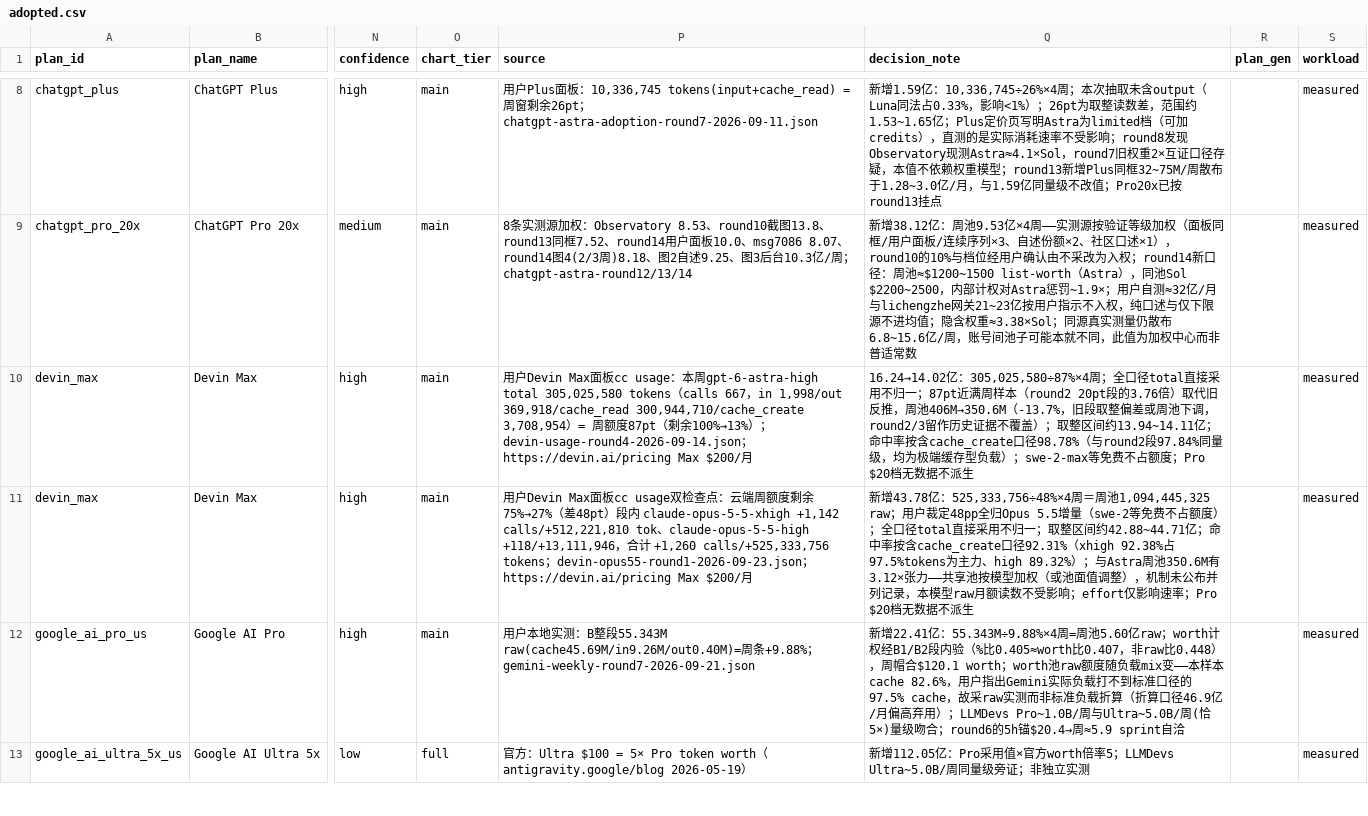
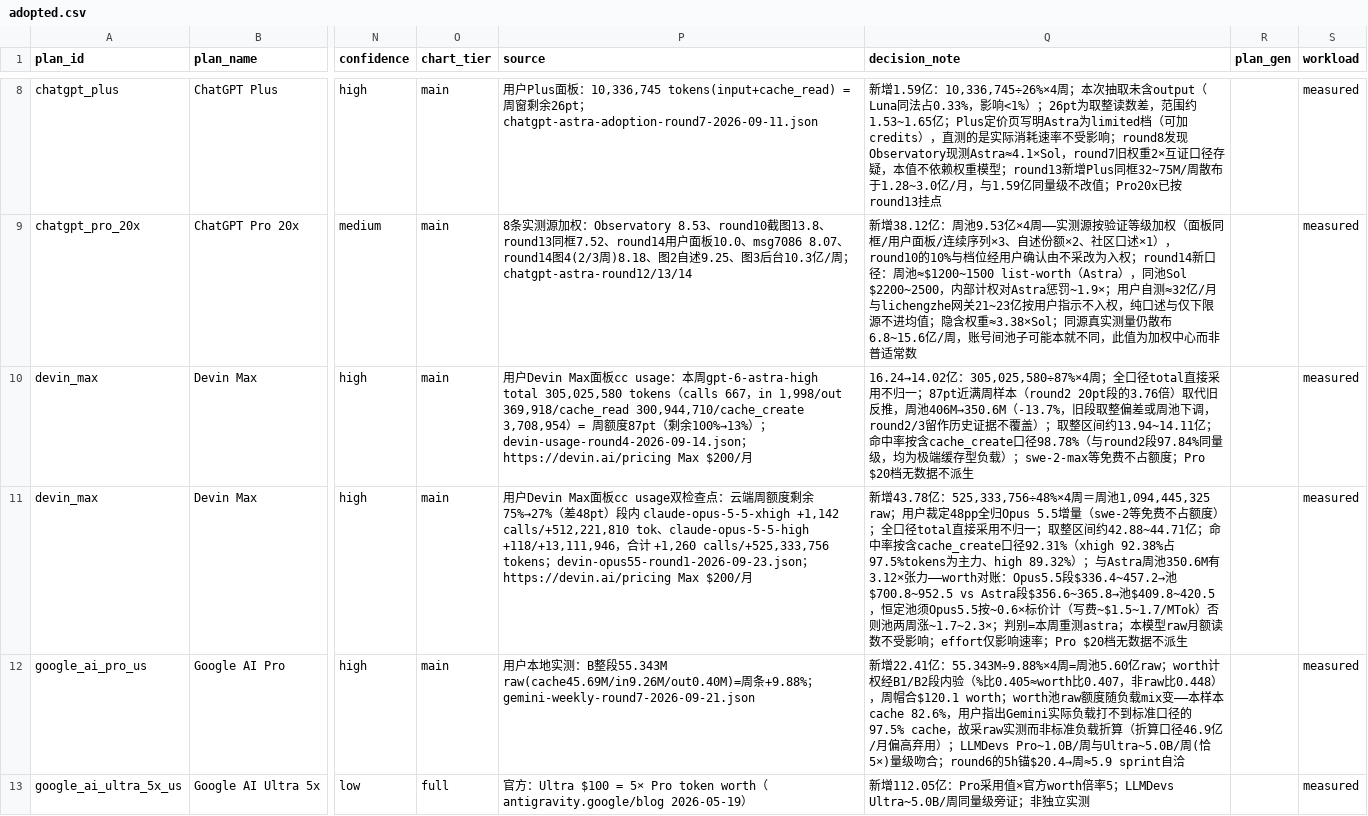
Before and after one commit to FeiZhuLulu/real-api-pricing, a CSV file: data/adopted.csv, drawn as a sheet; only a part is shown, gaps mark what is left out; the diff names each change by its address in the sheet, - before the commit and + after, or states it on an @@ line.

Commit message:
Data: Opus5.5 worth 池对账——恒定 $410~420/周须按 ~0.6× 标价计（写费 ~$1.5~1.7/MTok），否则池两周涨 1.7~2.3×；判别=本周重测 astra

```diff
--- a/data/adopted.csv
+++ b/data/adopted.csv
-Q11 (decision_note): …有3.12×张力——共享池按模型加权（或池面值调整），机制未公布并列记录，本模型raw…
+Q11 (decision_note): …有3.12×张力——worth对账：Opus5.5段$336.4~457.2→池$700.8~952.5 vs Astra段$356.6~365.8→池$409.8~420.5，恒定池须Opus5.5按~0.6×标价计（写费~$1.5~1.7/MTok）否则池两周涨~1.7~2.3×；判别=本周重测astra；本模型raw…
```
Also changed, not shown: derived/points.csv, 5 other files.
